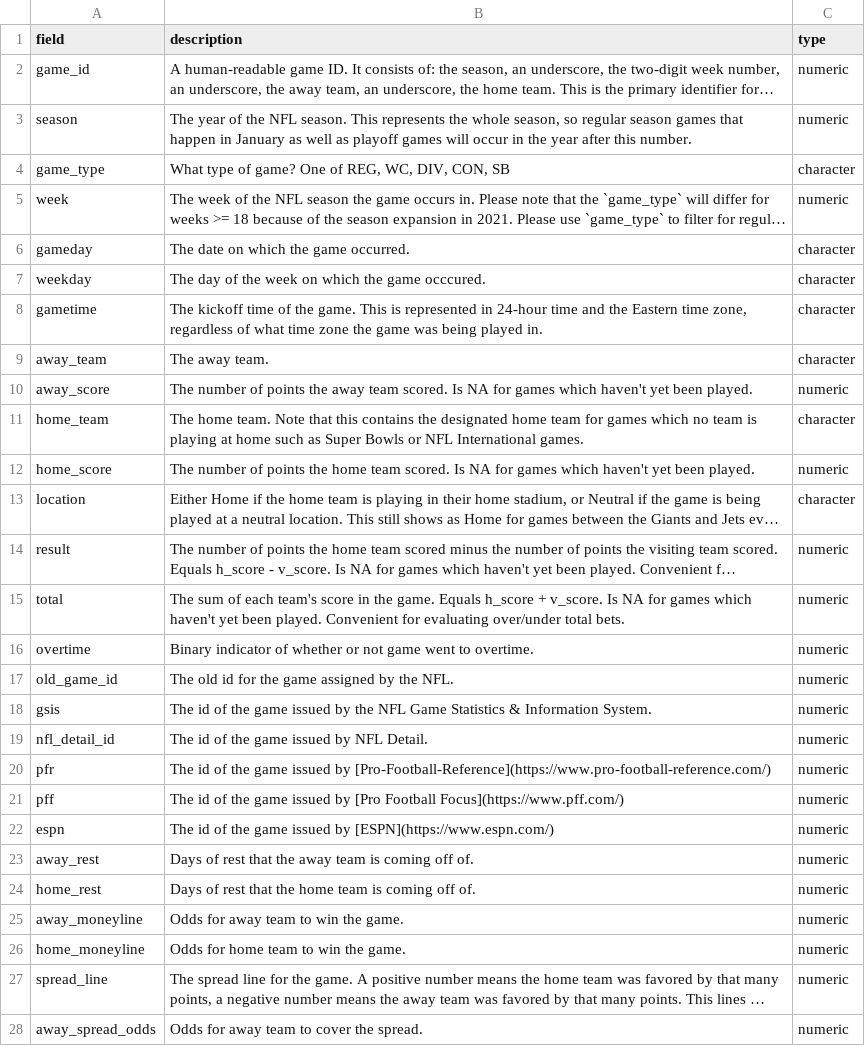
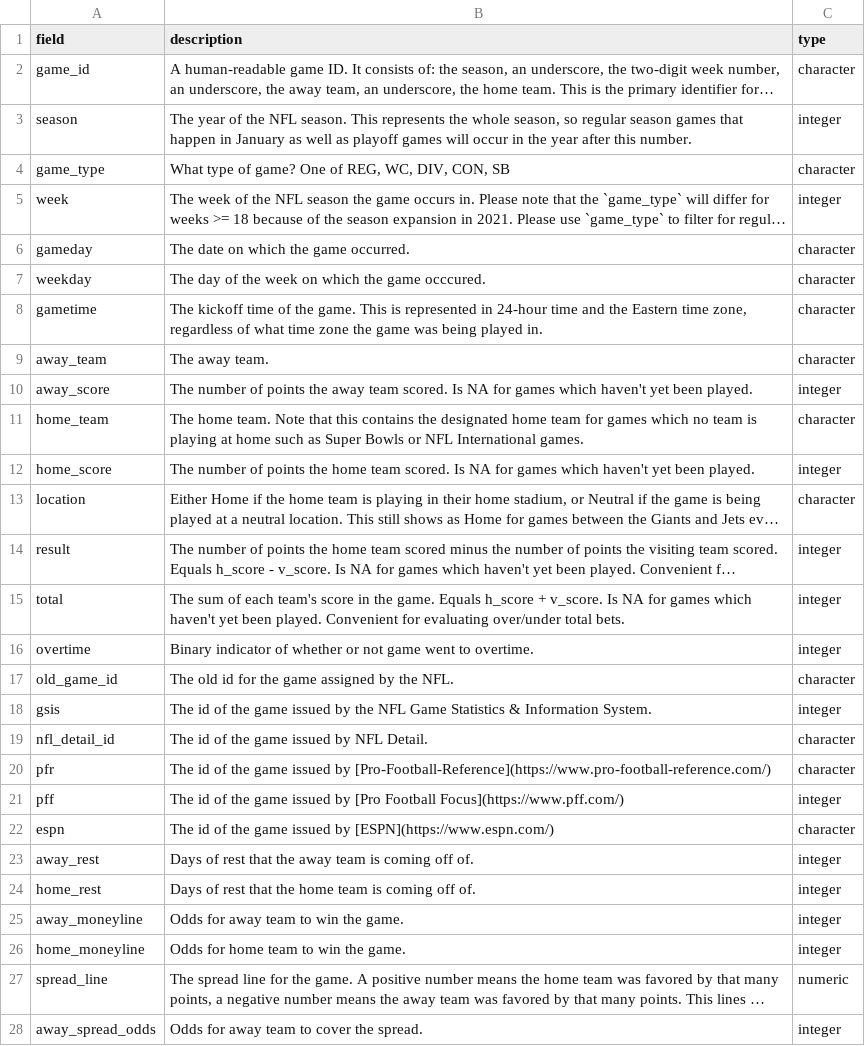
Before and after one commit to blahovec-labs/nfl-bigquery, a CSV file: nfl_bigquery/dictionaries/schedules.csv, drawn as a sheet; only a part is shown; long unchanged cells end in …; the diff covers the shown part only; the diff names each change by its address in the sheet, - before the commit and + after, or states it on an @@ line.

```diff
--- a/nfl_bigquery/dictionaries/schedules.csv
+++ b/nfl_bigquery/dictionaries/schedules.csv
-C2 (type): numeric
+C2 (type): character
-C3 (type): numeric
+C3 (type): integer
-C5 (type): numeric
+C5 (type): integer
-C10 (type): numeric
+C10 (type): integer
-C12 (type): numeric
+C12 (type): integer
-C14:C16 (type): numeric
+C14:C16 (type): integer
-C17 (type): numeric
+C17 (type): character
-C18 (type): numeric
+C18 (type): integer
-C19:C20 (type): numeric
+C19:C20 (type): character
-C21 (type): numeric
+C21 (type): integer
-C22 (type): numeric
+C22 (type): character
-C23:C26 (type): numeric
+C23:C26 (type): integer
-C28 (type): numeric
+C28 (type): integer
```
Also changed, not shown: 8 edited cells elsewhere in this file, nfl_bigquery/dictionaries/pbp.csv, nfl_bigquery/dictionaries/player_stats.csv, 5 other files.
